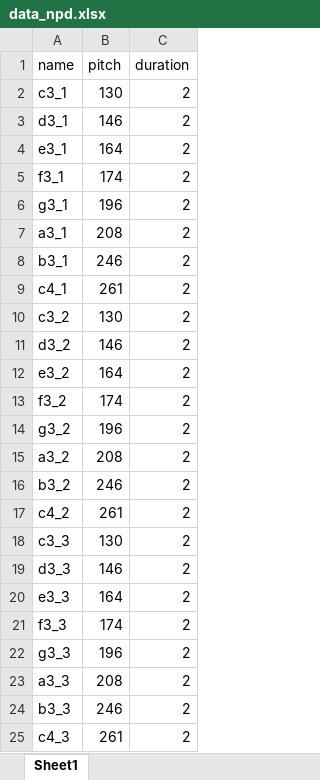
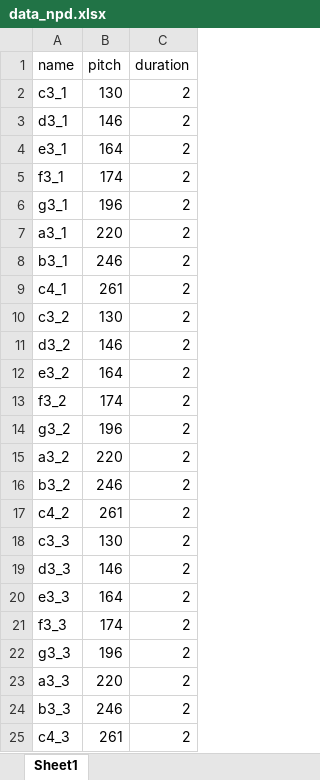
Before and after one commit to SSOE-ECE1390/Sheet-Music-Project, an Excel workbook: training_data/data_npd.xlsx, sheet Sheet1, drawn as a sheet; only a part is shown; values as stored, in another font and other column widths than the file's, no borders; the diff covers the shown part only; the diff names each change by its address in the sheet, - before the commit and + after, or states it on an @@ line.

```diff
--- a/training_data/data_npd.xlsx (sheet Sheet1)
+++ b/training_data/data_npd.xlsx (sheet Sheet1)
-B7 (pitch): 208
+B7 (pitch): 220
-B15 (pitch): 208
+B15 (pitch): 220
-B23 (pitch): 208
+B23 (pitch): 220
```
Also changed, not shown: 32 added rows and 1 edited cell elsewhere in this sheet.
